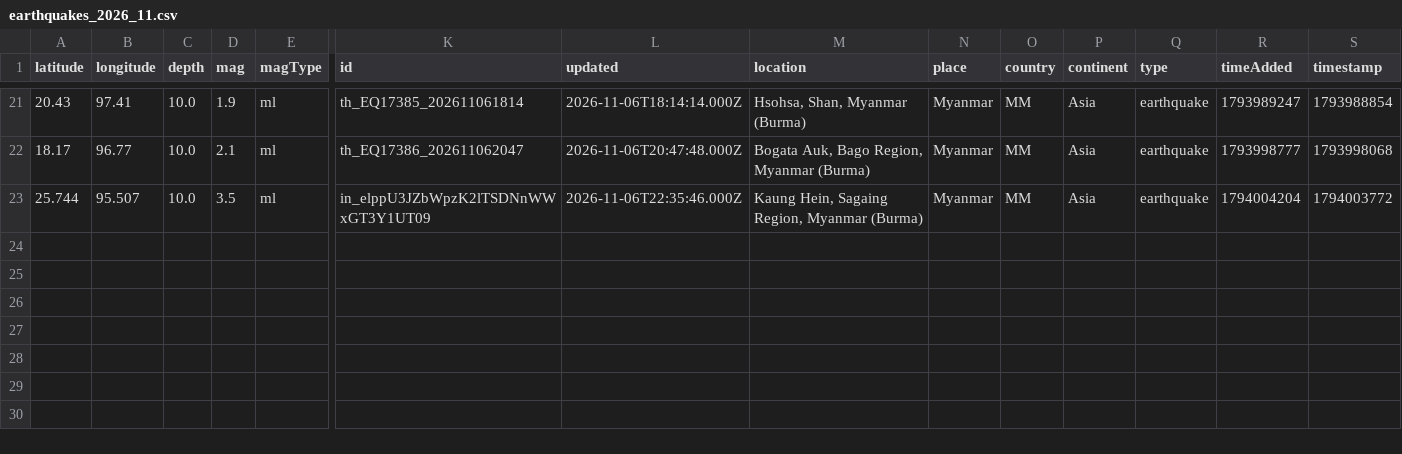
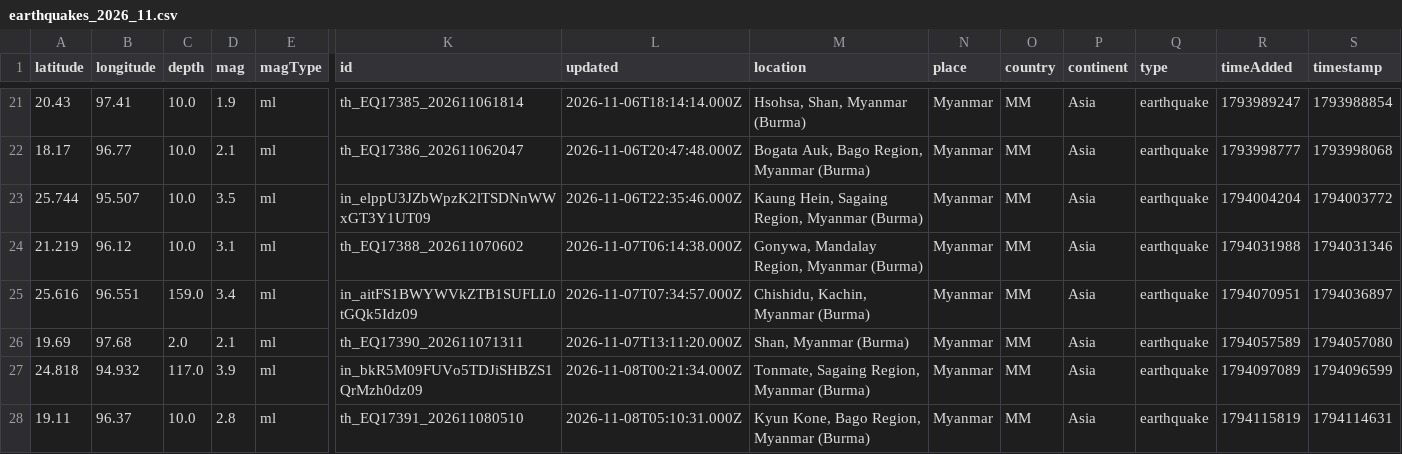
Before and after one commit to akzedevops/mmeqopendata, a CSV file: quake_exports/csv/monthly/earthquakes_2026_11.csv, drawn as a sheet; only a part is shown, gaps mark what is left out; rows hold the shown columns only; the diff names each change by its address in the sheet, - before the commit and + after, or states it on an @@ line.

```diff
--- a/quake_exports/csv/monthly/earthquakes_2026_11.csv
+++ b/quake_exports/csv/monthly/earthquakes_2026_11.csv
+row 24: 21.219 | 96.12 | 10.0 | 3.1 | ml | th_EQ17388_202611070602 | 2026-11-07T06:14:38.000Z | Gonywa, Mandalay Region, Myanmar (Burma) | Myanmar | MM | Asia | earthquake | 1794031988 | 1794031346
+row 25: 25.616 | 96.551 | 159.0 | 3.4 | ml | in_aitFS1BWYWVkZTB1SUFLL0tGQk5Idz09 | 2026-11-07T07:34:57.000Z | Chishidu, Kachin, Myanmar (Burma) | Myanmar | MM | Asia | earthquake | 1794070951 | 1794036897
+row 26: 19.69 | 97.68 | 2.0 | 2.1 | ml | th_EQ17390_202611071311 | 2026-11-07T13:11:20.000Z | Shan, Myanmar (Burma) | Myanmar | MM | Asia | earthquake | 1794057589 | 1794057080
+row 27: 24.818 | 94.932 | 117.0 | 3.9 | ml | in_bkR5M09FUVo5TDJiSHBZS1QrMzh0dz09 | 2026-11-08T00:21:34.000Z | Tonmate, Sagaing Region, Myanmar (Burma) | Myanmar | MM | Asia | earthquake | 1794097089 | 1794096599
+row 28: 19.11 | 96.37 | 10.0 | 2.8 | ml | th_EQ17391_202611080510 | 2026-11-08T05:10:31.000Z | Kyun Kone, Bago Region, Myanmar (Burma) | Myanmar | MM | Asia | earthquake | 1794115819 | 1794114631
```
Also changed, not shown: quake_exports/csv/yearly/earthquakes_2026.csv, 4 other files.
